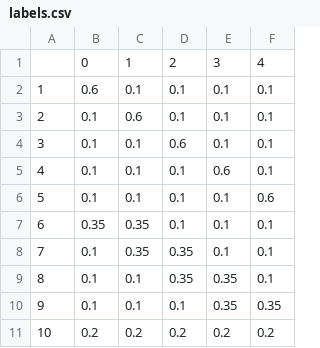
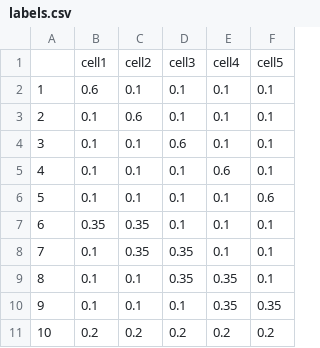
Before and after one commit to zurkin1/Yada, a CSV file: data/10x/labels.csv, drawn as a sheet; removed rows and columns are numbered as before the commit, all else as after; the diff names each change by its address in the sheet, - before the commit and + after, or states it on an @@ line.

```diff
--- a/data/10x/labels.csv
+++ b/data/10x/labels.csv
-row 1:  | 0 | 1 | 2 | 3 | 4
+row 1:  | cell1 | cell2 | cell3 | cell4 | cell5
```
Also changed, not shown: data/CIBERSORT/labels.csv, data/results.csv, 31 other files.
